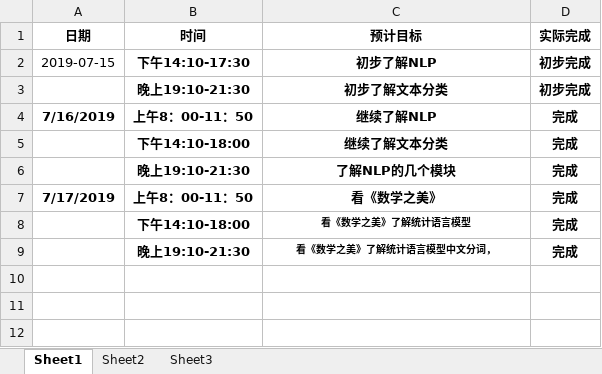
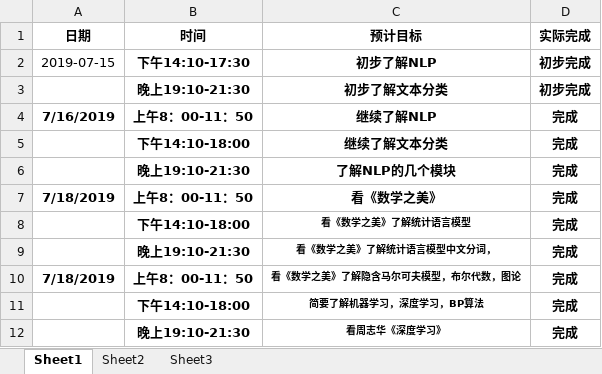
Before and after one commit to niuniu1122/guard, an Excel workbook: doc/log/杨利光.xlsx, sheet Sheet1, drawn as a sheet; values as stored, in another font and other column widths than the file's, no borders; the diff names each change by its address in the sheet, - before the commit and + after, or states it on an @@ line.

Commit message:
log

```diff
--- a/doc/log/杨利光.xlsx (sheet Sheet1)
+++ b/doc/log/杨利光.xlsx (sheet Sheet1)
-A7 (日期): 7/17/2019
+A7 (日期): 7/18/2019
+row 10: 7/18/2019 | 上午8：00-11：50 | 看《数学之美》了解隐含马尔可夫模型，布尔代数，图论 | 完成
+row 11:  | 下午14:10-18:00 | 简要了解机器学习，深度学习，BP算法 | 完成
+row 12:  | 晚上19:10-21:30 | 看周志华《深度学习》 | 完成
```
